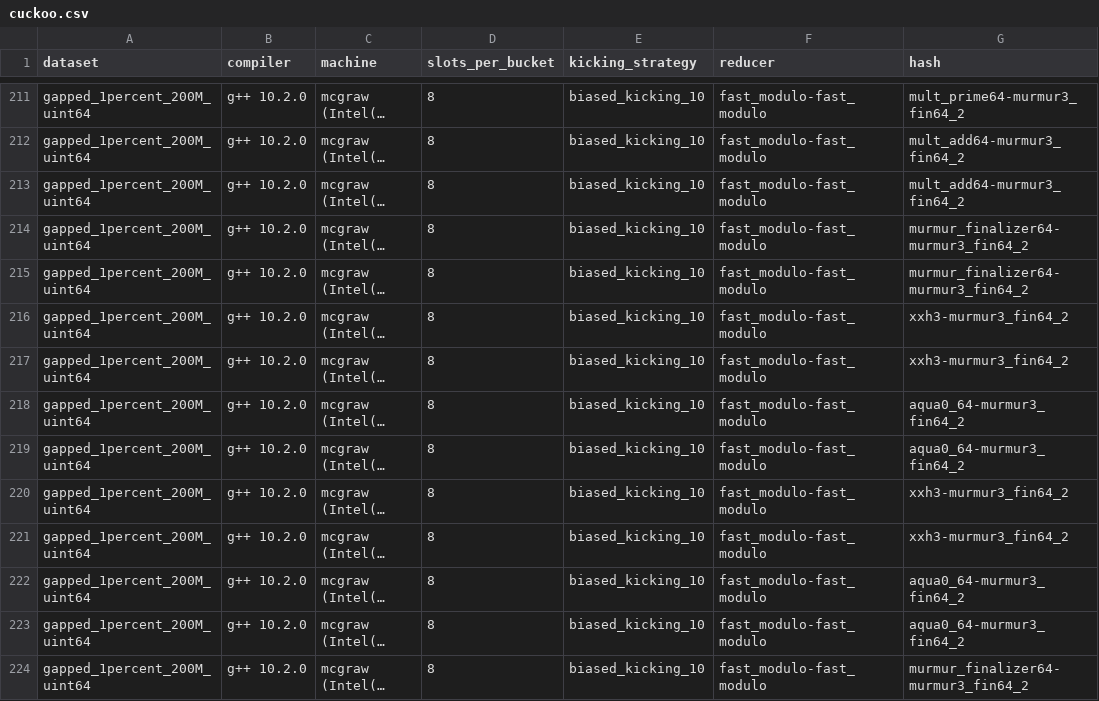
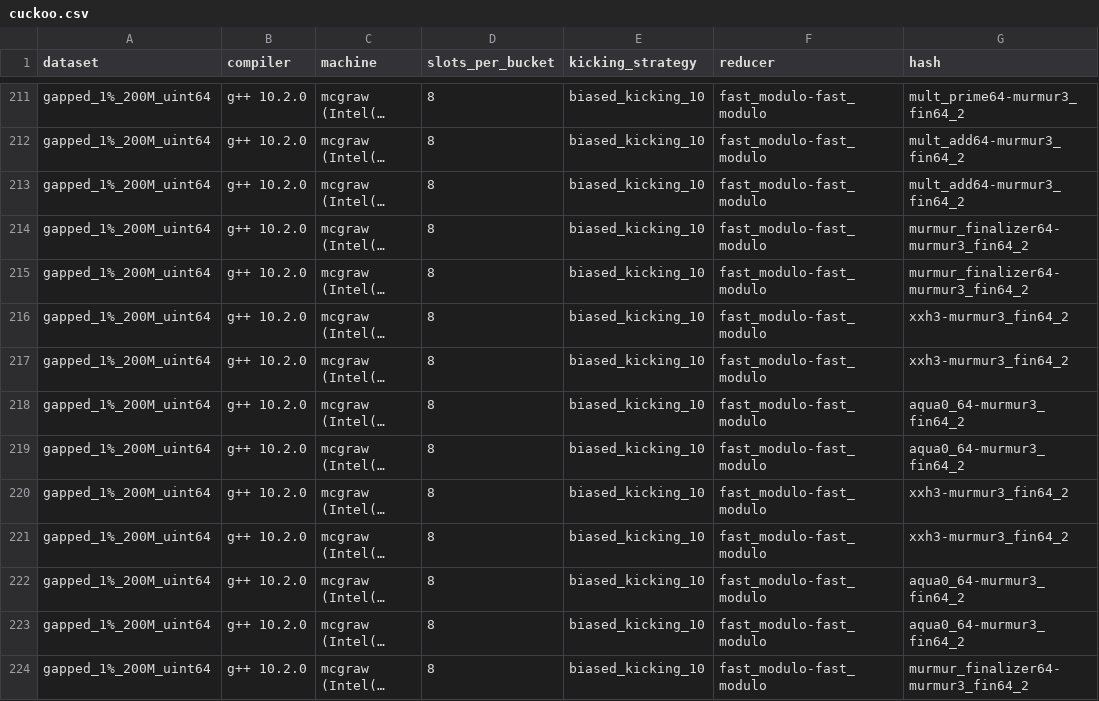
Before and after one commit to DominikHorn/hashing-old-archive, a CSV file: short_paper_graphs/cuckoo/cuckoo.csv, drawn as a sheet; only a part is shown, gaps mark what is left out; long unchanged cells end in …; the diff covers the shown part only; the diff names each change by its address in the sheet, - before the commit and + after, or states it on an @@ line.

Commit message:
shorten dataset names & remove uniform ds primary key ratio

```diff
--- a/short_paper_graphs/cuckoo/cuckoo.csv
+++ b/short_paper_graphs/cuckoo/cuckoo.csv
-A211:A224 (dataset): gapped_1percent_200M_uint64
+A211:A224 (dataset): gapped_1%_200M_uint64
```
Also changed, not shown: 114 edited cells elsewhere in this file, 2 other files.
